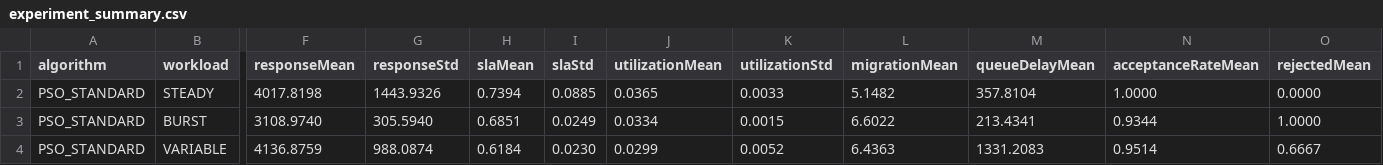
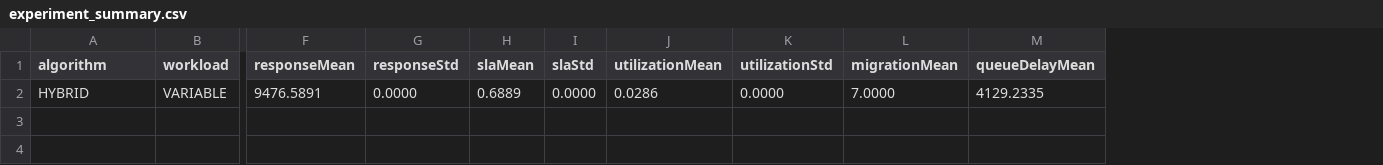
Before and after one commit to vijindur/cloud-sim, a CSV file: intelligent-vm-optimizer/results/experiment_summary.csv, drawn as a sheet; only a part is shown, gaps mark what is left out; removed rows and columns are numbered as before the commit, all else as after; rows hold the shown columns only; the diff names each change by its address in the sheet, - before the commit and + after, or states it on an @@ line.

```diff
--- a/intelligent-vm-optimizer/results/experiment_summary.csv
+++ b/intelligent-vm-optimizer/results/experiment_summary.csv
-column N (acceptanceRateMean), empty
-column O (rejectedMean), empty
-row 2: PSO_STANDARD | STEADY | 4017.8198 | 1443.9326 | 0.7394 | 0.0885 | 0.0365 | 0.0033 | 5.1482 | 357.8104 | 1.0000 | 0.0000
-row 3: PSO_STANDARD | BURST | 3108.9740 | 305.5940 | 0.6851 | 0.0249 | 0.0334 | 0.0015 | 6.6022 | 213.4341 | 0.9344 | 1.0000
-row 4: PSO_STANDARD | VARIABLE | 4136.8759 | 988.0874 | 0.6184 | 0.0230 | 0.0299 | 0.0052 | 6.4363 | 1331.2083 | 0.9514 | 0.6667
+row 2: HYBRID | VARIABLE | 9476.5891 | 0.0000 | 0.6889 | 0.0000 | 0.0286 | 0.0000 | 7.0000 | 4129.2335
```
Also changed, not shown: 23 other files.
